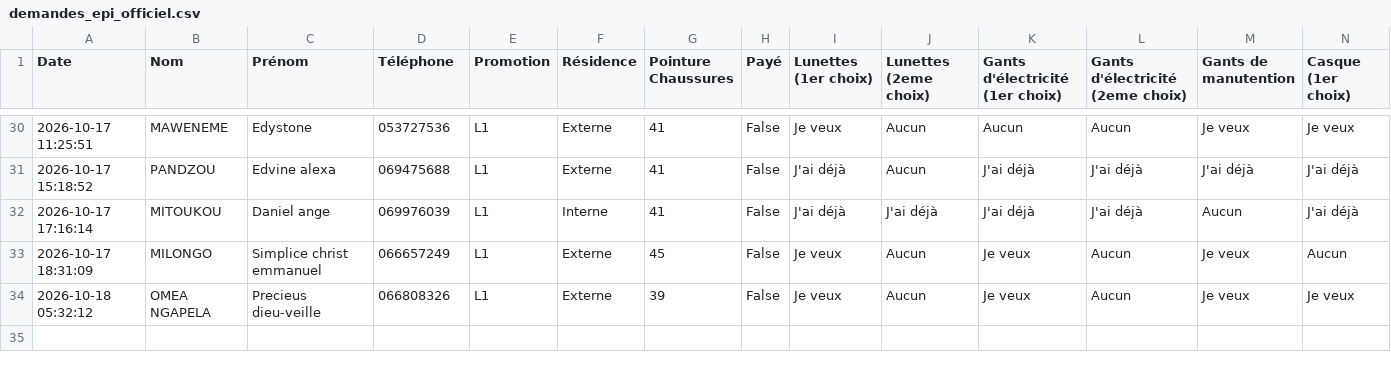
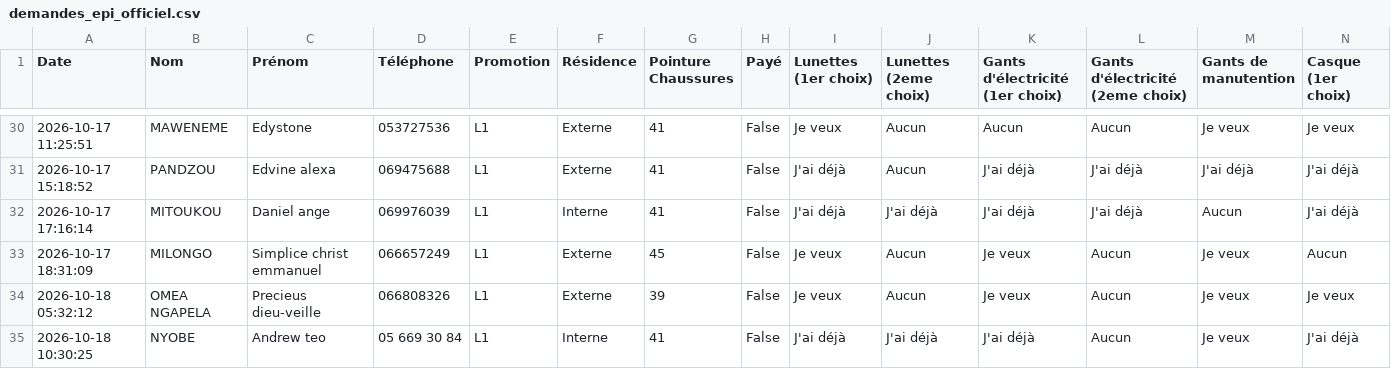
Before and after one commit to ombeandongaseth-ops/EPI-L1, a CSV file: demandes_epi_officiel.csv, drawn as a sheet; only a part is shown, gaps mark what is left out; rows hold the shown columns only; the diff names each change by its address in the sheet, - before the commit and + after, or states it on an @@ line.

Commit message:
Mise à jour automatique des données EPI

```diff
--- a/demandes_epi_officiel.csv
+++ b/demandes_epi_officiel.csv
+row 35: 2026-10-18 10:30:25 | NYOBE | Andrew teo | 05 669 30 84 | L1 | Interne | 41 | False | J'ai déjà | J'ai déjà | J'ai déjà | Aucun | Je veux | J'ai déjà
```
